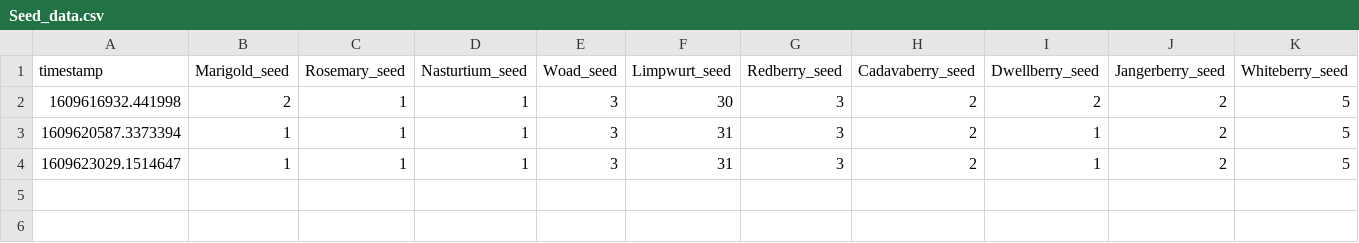
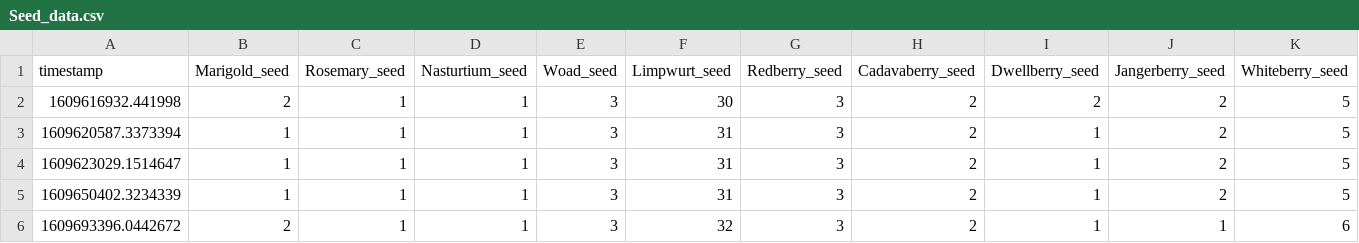
Before and after one commit to kael558/OSRSInvestor, a CSV file: data/Seed_data.csv, drawn as a sheet; only a part is shown; rows hold the shown columns only; the diff names each change by its address in the sheet, - before the commit and + after, or states it on an @@ line.

```diff
--- a/data/Seed_data.csv
+++ b/data/Seed_data.csv
+row 5: 1609650402.3234339 | 1 | 1 | 1 | 3 | 31 | 3 | 2 | 1 | 2 | 5
+row 6: 1609693396.0442672 | 2 | 1 | 1 | 3 | 32 | 3 | 2 | 1 | 1 | 6
```
Also changed, not shown: data/Ore_data.csv, data/Rune_data.csv, 5 other files.
